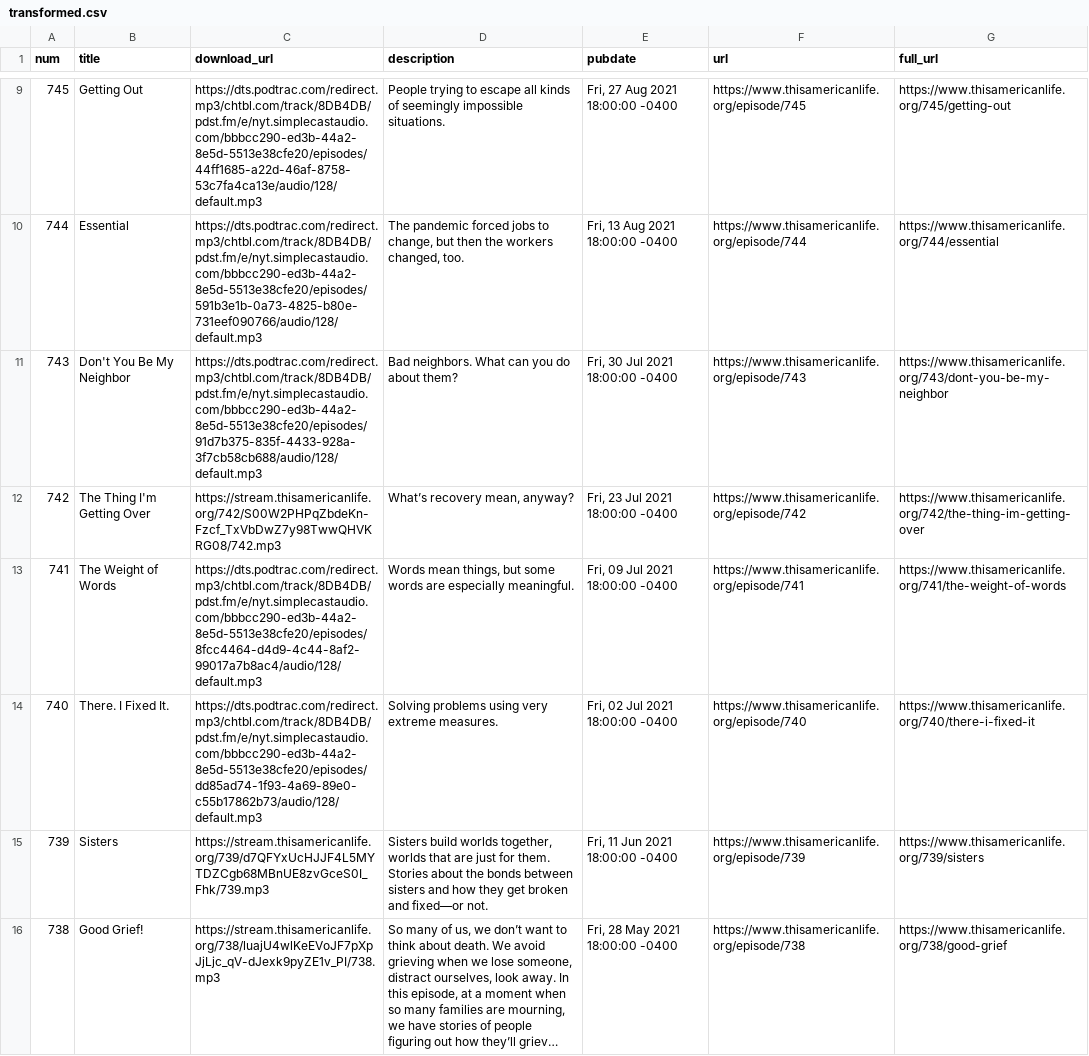
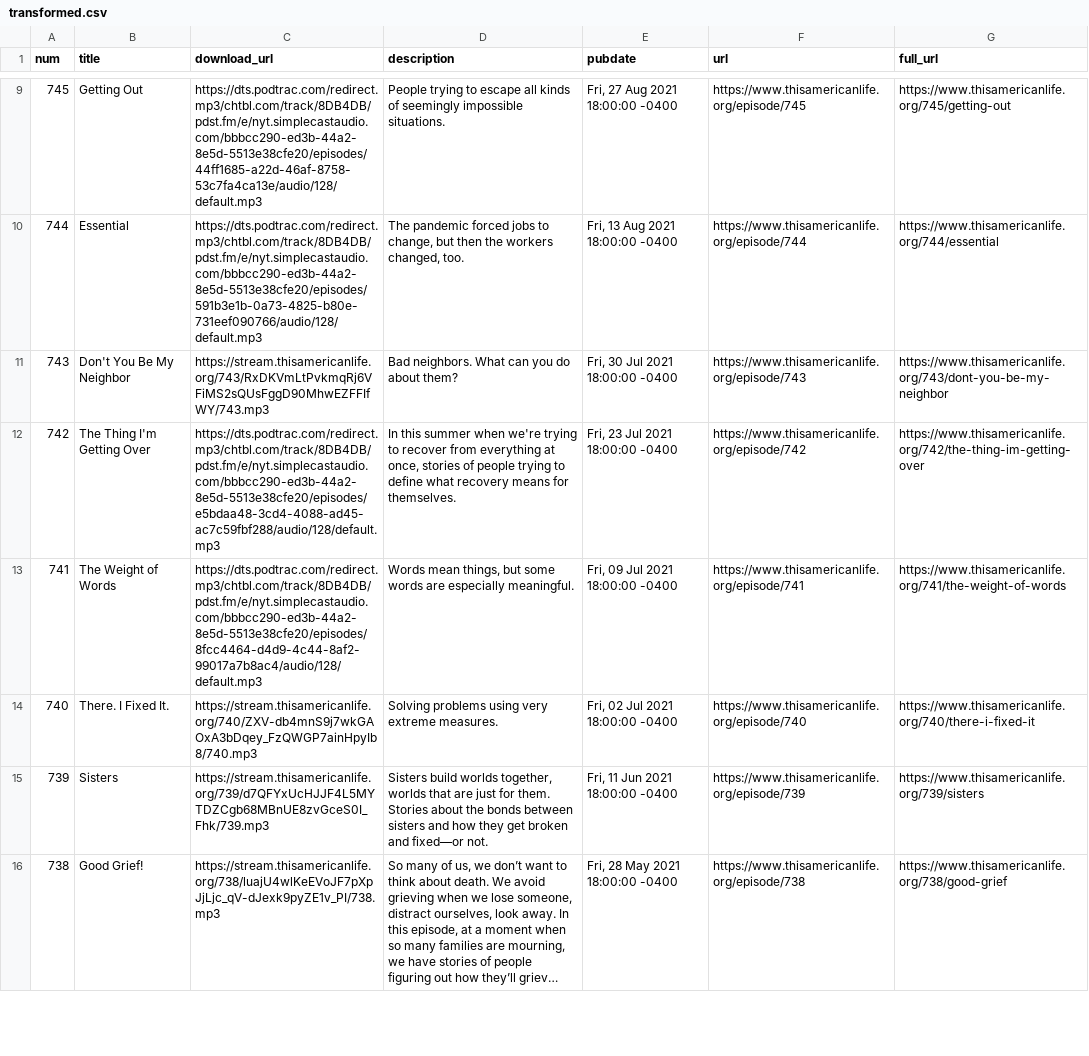
Before and after one commit to dcadata/this-american-life-archive, a CSV file: data/transformed.csv, drawn as a sheet; only a part is shown, gaps mark what is left out; long unchanged cells end in …; the diff covers the shown part only.

```diff
--- a/data/transformed.csv
+++ b/data/transformed.csv
@@ -10,6 +10,6 @@ num,title,download_url,description,pubdate,url,full_url
 744,Essential,https://dts.podtrac.com/redirect.mp3/chtbl.com/track/8DB4DB/pdst.fm/e/nyt.simplecastaudio.com/bbbcc290-ed3b-44a2-8e5d-5513e38cfe20/episodes/591b3e1b-0a73-4825-b80e-731eef090766/audio/128/default.mp3,"The pandemic forced jobs to change, but then the workers changed, too.","Fri, 13 Aug 2021 18:00:00 -0400",https://www.thisamericanlife.org/episode/744,https://www.thisamericanlife.org/744/essential
-743,Don't You Be My Neighbor,https://dts.podtrac.com/redirect.mp3/chtbl.com/track/8DB4DB/pdst.fm/e/nyt.simplecastaudio.com/bbbcc290-ed3b-44a2-8e5d-5513e38cfe20/episodes/91d7b375-835f-4433-928a-3f7cb58cb688/audio/128/default.mp3,Bad neighbors. What can you do about them?,"Fri, 30 Jul 2021 18:00:00 -0400",https://www.thisamericanlife.org/episode/743,https://www.thisamericanlife.org/743/dont-you-be-my-neighbor
-742,The Thing I'm Getting Over,https://stream.thisamericanlife.org/742/S00W2PHPqZbdeKn-Fzcf_TxVbDwZ7y98TwwQHVKRG08/742.mp3,"What’s recovery mean, anyway?","Fri, 23 Jul 2021 18:00:00 -0400",https://www.thisamericanlife.org/episode/742,https://www.thisamericanlife.org/742/the-thing-im-getting-over
+743,Don't You Be My Neighbor,https://stream.thisamericanlife.org/743/RxDKVmLtPvkmqRj6VFiMS2sQUsFggD90MhwEZFFIfWY/743.mp3,Bad neighbors. What can you do about them?,"Fri, 30 Jul 2021 18:00:00 -0400",https://www.thisamericanlife.org/episode/743,https://www.thisamericanlife.org/743/dont-you-be-my-neighbor
+742,The Thing I'm Getting Over,https://dts.podtrac.com/redirect.mp3/chtbl.com/track/8DB4DB/pdst.fm/e/nyt.simplecastaudio.com/bbbcc290-ed3b-44a2-8e5d-5513e38cfe20/episodes/e5bdaa48-3cd4-4088-ad45-ac7c59fbf288/audio/128/default.mp3,"In this summer when we're trying to recover from everything at once, stories of people trying to define what recovery means for themselves.","Fri, 23 Jul 2021 18:00:00 -0400",https://www.thisamericanlife.org/episode/742,https://www.thisamericanlife.org/742/the-thing-im-getting-over
 741,The Weight of Words,https://dts.podtrac.com/redirect.mp3/chtbl.com/track/8DB4DB/pdst.fm/e/nyt.simplecastaudio.com/bbbcc290-ed3b-44a2-8e5d-5513e38cfe20/episodes/8fcc4464-d4d9-4c44-8af2-99017a7b8ac4/audio/128/default.mp3,"Words mean things, but some words are especially meaningful.","Fri, 09 Jul 2021 18:00:00 -0400",https://www.thisamericanlife.org/episode/741,https://www.thisamericanlife.org/741/the-weight-of-words
-740,There. I Fixed It.,https://dts.podtrac.com/redirect.mp3/chtbl.com/track/8DB4DB/pdst.fm/e/nyt.simplecastaudio.com/bbbcc290-ed3b-44a2-8e5d-5513e38cfe20/episodes/dd85ad74-1f93-4a69-89e0-c55b17862b73/audio/128/default.mp3,Solving problems using very extreme measures.,"Fri, 02 Jul 2021 18:00:00 -0400",https://www.thisamericanlife.org/episode/740,https://www.thisamericanlife.org/740/there-i-fixed-it
+740,There. I Fixed It.,https://stream.thisamericanlife.org/740/ZXV-db4mnS9j7wkGAOxA3bDqey_FzQWGP7ainHpyIb8/740.mp3,Solving problems using very extreme measures.,"Fri, 02 Jul 2021 18:00:00 -0400",https://www.thisamericanlife.org/episode/740,https://www.thisamericanlife.org/740/there-i-fixed-it
 739,Sisters,https://stream.thisamericanlife.org/739/d7QFYxUcHJJF4L5MYTDZCgb68MBnUE8zvGceS0I_Fhk/739.mp3,"Sisters build worlds together, worlds that are just for them. Stories about the bonds between sisters and how they get broken and fixed—or not.","Fri, 11 Jun 2021 18:00:00 -0400",https://www.thisamericanlife.org/episode/739,https://www.thisamericanlife.org/739/sisters
```
Also changed, not shown: 3 edited cells elsewhere in this file, data/raw.csv, 1 other file.
